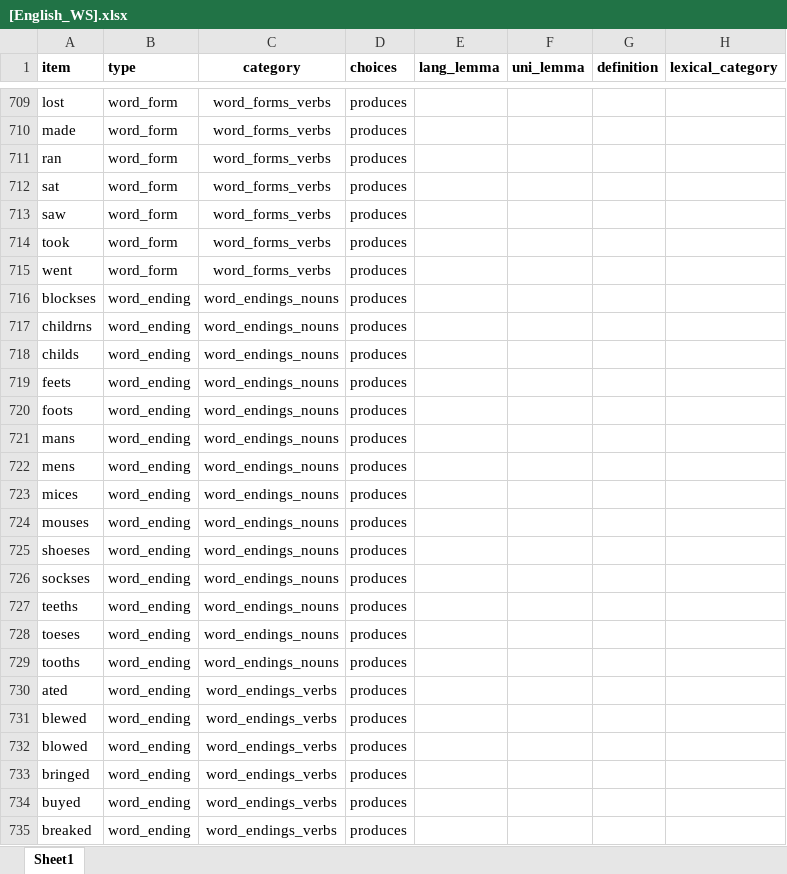
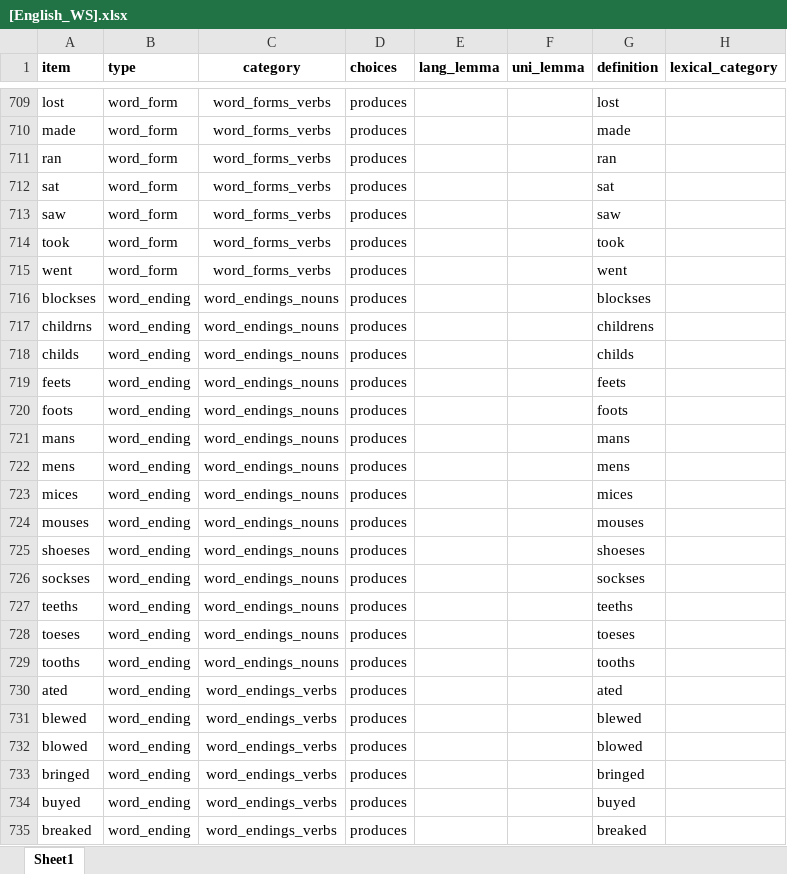
Before and after one commit to langcog/wordbank, an Excel workbook: raw_data/English_WS/[English_WS].xlsx, sheet Sheet1, drawn as a sheet; only a part is shown, gaps mark what is left out; values as stored, in another font and other column widths than the file's, no borders; the diff covers the shown part only; the diff names each change by its address in the sheet, - before the commit and + after, or states it on an @@ line.

Commit message:
added definitions for grammar items

```diff
--- a/raw_data/English_WS/[English_WS].xlsx (sheet Sheet1)
+++ b/raw_data/English_WS/[English_WS].xlsx (sheet Sheet1)
-G709 (definition): (empty)
+G709 (definition): lost
-G710 (definition): (empty)
+G710 (definition): made
-G711 (definition): (empty)
+G711 (definition): ran
-G712 (definition): (empty)
+G712 (definition): sat
-G713 (definition): (empty)
+G713 (definition): saw
-G714 (definition): (empty)
+G714 (definition): took
-G715 (definition): (empty)
+G715 (definition): went
-G716 (definition): (empty)
+G716 (definition): blockses
-G717 (definition): (empty)
+G717 (definition): childrens
-G718 (definition): (empty)
+G718 (definition): childs
-G719 (definition): (empty)
+G719 (definition): feets
-G720 (definition): (empty)
+G720 (definition): foots
-G721 (definition): (empty)
+G721 (definition): mans
-G722 (definition): (empty)
+G722 (definition): mens
-G723 (definition): (empty)
+G723 (definition): mices
-G724 (definition): (empty)
+G724 (definition): mouses
-G725 (definition): (empty)
+G725 (definition): shoeses
-G726 (definition): (empty)
+G726 (definition): sockses
-G727 (definition): (empty)
+G727 (definition): teeths
-G728 (definition): (empty)
+G728 (definition): toeses
-G729 (definition): (empty)
+G729 (definition): tooths
-G730 (definition): (empty)
+G730 (definition): ated
-G731 (definition): (empty)
+G731 (definition): blewed
-G732 (definition): (empty)
+G732 (definition): blowed
-G733 (definition): (empty)
+G733 (definition): bringed
-G734 (definition): (empty)
+G734 (definition): buyed
-G735 (definition): (empty)
+G735 (definition): breaked
```
Also changed, not shown: 86 edited cells elsewhere in this sheet, 4 other files.
